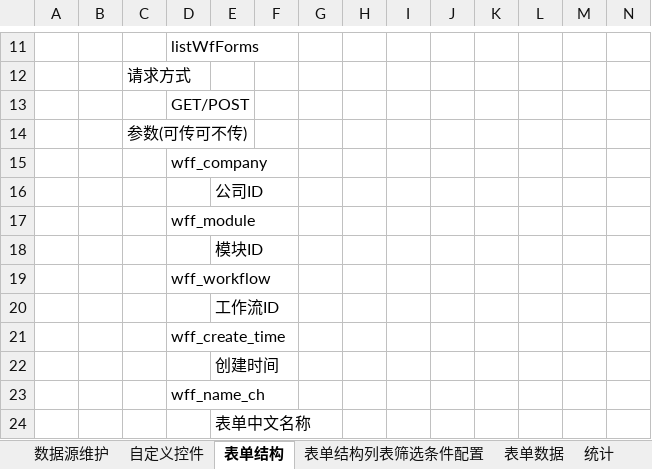
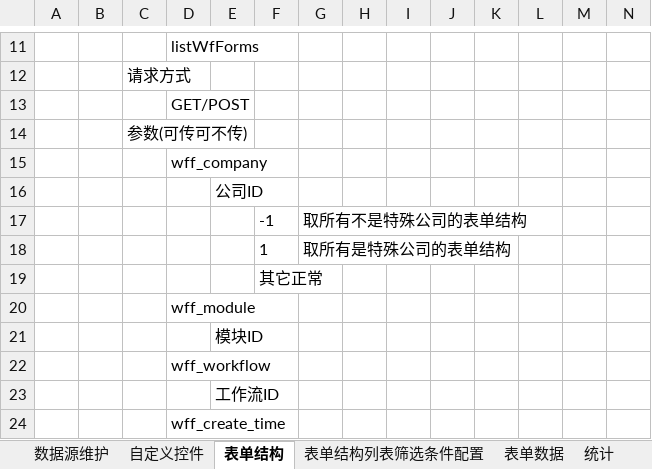
Before and after one commit to 76442293/Appservice, an Excel workbook: 接口说明.xlsx, sheet 表单结构, drawn as a sheet; only a part is shown, gaps mark what is left out; the shorter side is filled out with more unchanged rows; values as stored, in another font and other column widths than the file's, no borders; rows hold the shown columns only; the diff covers the shown part only; the diff names each change by its address in the sheet, - before the commit and + after, or states it on an @@ line.

```diff
--- a/接口说明.xlsx (sheet 表单结构)
+++ b/接口说明.xlsx (sheet 表单结构)
+row 17:  |  |  |  |  | -1 | 取所有不是特殊公司的表单结构
+row 18:  |  |  |  |  | 1 | 取所有是特殊公司的表单结构
+row 19:  |  |  |  |  | 其它正常
```
Also changed, not shown: 47 added rows elsewhere in this sheet, 2 other files.
